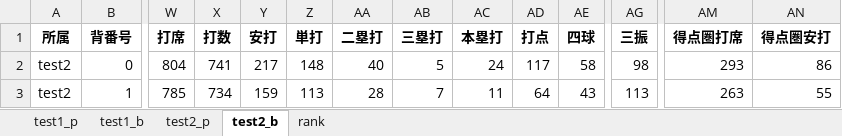
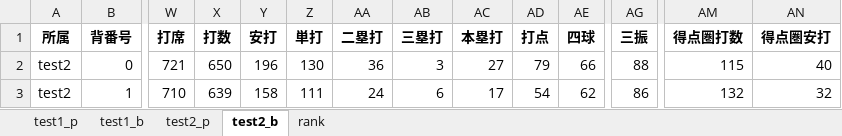
Before and after one commit to kuwamin/baseballPy, an Excel workbook: test.xlsx, sheet test2_b, drawn as a sheet; only a part is shown, gaps mark what is left out; values as stored, in another font and other column widths than the file's, no borders; the diff covers the shown part only; the diff names each change by its address in the sheet, - before the commit and + after, or states it on an @@ line.

```diff
--- a/test.xlsx (sheet test2_b)
+++ b/test.xlsx (sheet test2_b)
-AM1: 得点圏打席
+AM1: 得点圏打数
-W2 (打席): 804
+W2 (打席): 721
-X2 (打数): 741
+X2 (打数): 650
-Y2 (安打): 217
+Y2 (安打): 196
-Z2 (単打): 148
+Z2 (単打): 130
-AA2 (二塁打): 40
+AA2 (二塁打): 36
-AB2 (三塁打): 5
+AB2 (三塁打): 3
-AC2 (本塁打): 24
+AC2 (本塁打): 27
-AD2 (打点): 117
+AD2 (打点): 79
-AE2 (四球): 58
+AE2 (四球): 66
-AG2 (三振): 98
+AG2 (三振): 88
-AM2 (得点圏打数): 293
+AM2 (得点圏打数): 115
-AN2 (得点圏安打): 86
+AN2 (得点圏安打): 40
-W3 (打席): 785
+W3 (打席): 710
-X3 (打数): 734
+X3 (打数): 639
-Y3 (安打): 159
+Y3 (安打): 158
-Z3 (単打): 113
+Z3 (単打): 111
-AA3 (二塁打): 28
+AA3 (二塁打): 24
-AB3 (三塁打): 7
+AB3 (三塁打): 6
-AC3 (本塁打): 11
+AC3 (本塁打): 17
-AD3 (打点): 64
+AD3 (打点): 54
-AE3 (四球): 43
+AE3 (四球): 62
-AG3 (三振): 113
+AG3 (三振): 86
-AM3 (得点圏打数): 263
+AM3 (得点圏打数): 132
-AN3 (得点圏安打): 55
+AN3 (得点圏安打): 32
```
Also changed, not shown: 89 edited cells elsewhere in this sheet, sheet test1_b, sheet test1_p, sheet test2_p, 14 other files.
